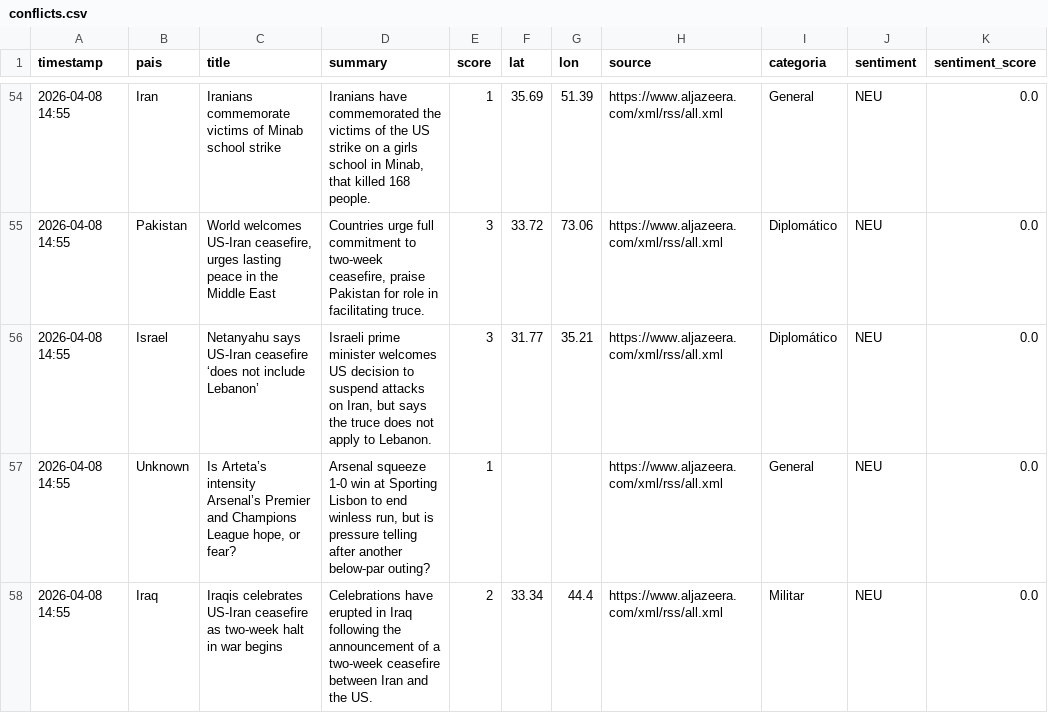
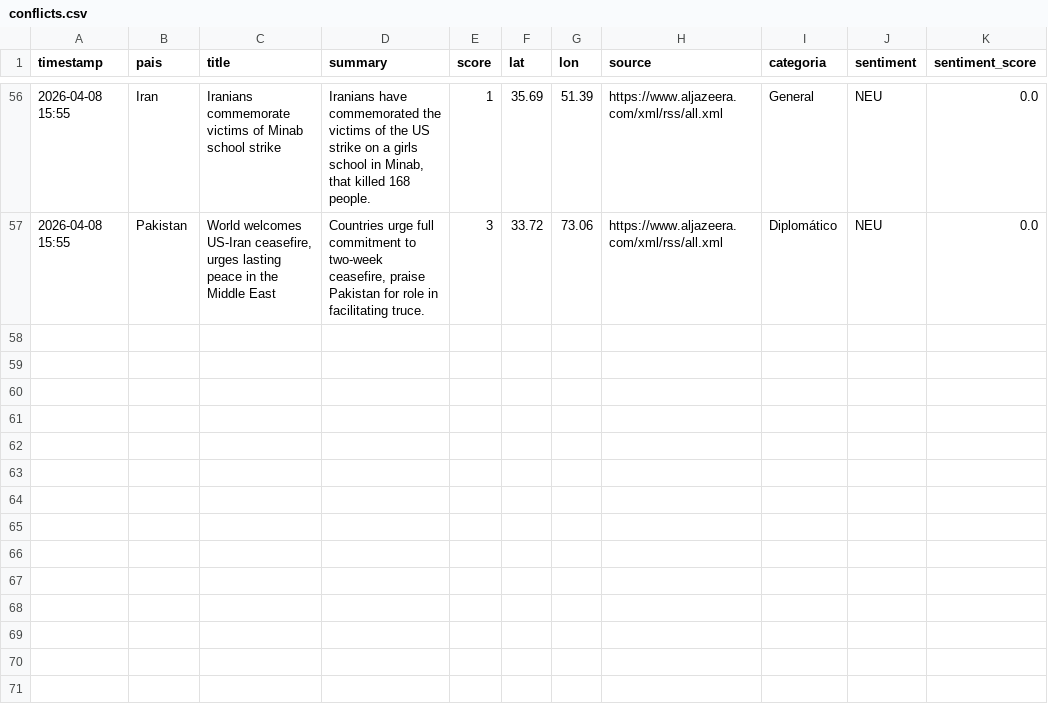
Before and after one commit to mcasrom/sieg-conflicts, a CSV file: data/processed/conflicts.csv, drawn as a sheet; only a part is shown, gaps mark what is left out; the diff covers the shown part only.

```diff
--- a/data/processed/conflicts.csv
+++ b/data/processed/conflicts.csv
@@ -54,5 +56,2 @@ timestamp,pais,title,summary,score,lat,lon,source,categoria,sentiment,sentiment_
-2026-04-08 14:55,Iran,Iranians commemorate victims of Minab school strike,"Iranians have commemorated the victims of the US strike on a girls school in Minab, that killed 168 people.",1,35.69,51.39,https://www.aljazeera.com/xml/rss/all.xml,General,NEU,0.0
-2026-04-08 14:55,Pakistan,"World welcomes US-Iran ceasefire, urges lasting peace in the Middle East","Countries urge full commitment to two-week ceasefire, praise Pakistan for role in facilitating truce.",3,33.72,73.06,https://www.aljazeera.com/xml/rss/all.xml,Diplomático,NEU,0.0
-2026-04-08 14:55,Israel,Netanyahu says US-Iran ceasefire ‘does not include Lebanon’,"Israeli prime minister welcomes US decision to suspend attacks on Iran, but says the truce does not apply to Lebanon.",3,31.77,35.21,https://www.aljazeera.com/xml/rss/all.xml,Diplomático,NEU,0.0
-2026-04-08 14:55,Unknown,"Is Arteta’s intensity Arsenal’s Premier and Champions League hope, or fear?","Arsenal squeeze 1-0 win at Sporting Lisbon to end winless run, but is pressure telling after another below-par outing?",1,,,https://www.aljazeera.com/xml/rss/all.xml,General,NEU,0.0
-2026-04-08 14:55,Iraq,Iraqis celebrates US-Iran ceasefire as two-week halt in war begins,Celebrations have erupted in Iraq following the announcement of a two-week ceasefire between Iran and the US.,2,33.34,44.4,https://www.aljazeera.com/xml/rss/all.xml,Militar,NEU,0.0
+2026-04-08 15:55,Iran,Iranians commemorate victims of Minab school strike,"Iranians have commemorated the victims of the US strike on a girls school in Minab, that killed 168 people.",1,35.69,51.39,https://www.aljazeera.com/xml/rss/all.xml,General,NEU,0.0
+2026-04-08 15:55,Pakistan,"World welcomes US-Iran ceasefire, urges lasting peace in the Middle East","Countries urge full commitment to two-week ceasefire, praise Pakistan for role in facilitating truce.",3,33.72,73.06,https://www.aljazeera.com/xml/rss/all.xml,Diplomático,NEU,0.0
```
Also changed, not shown: 2 added rows and 54 edited cells elsewhere in this file.
